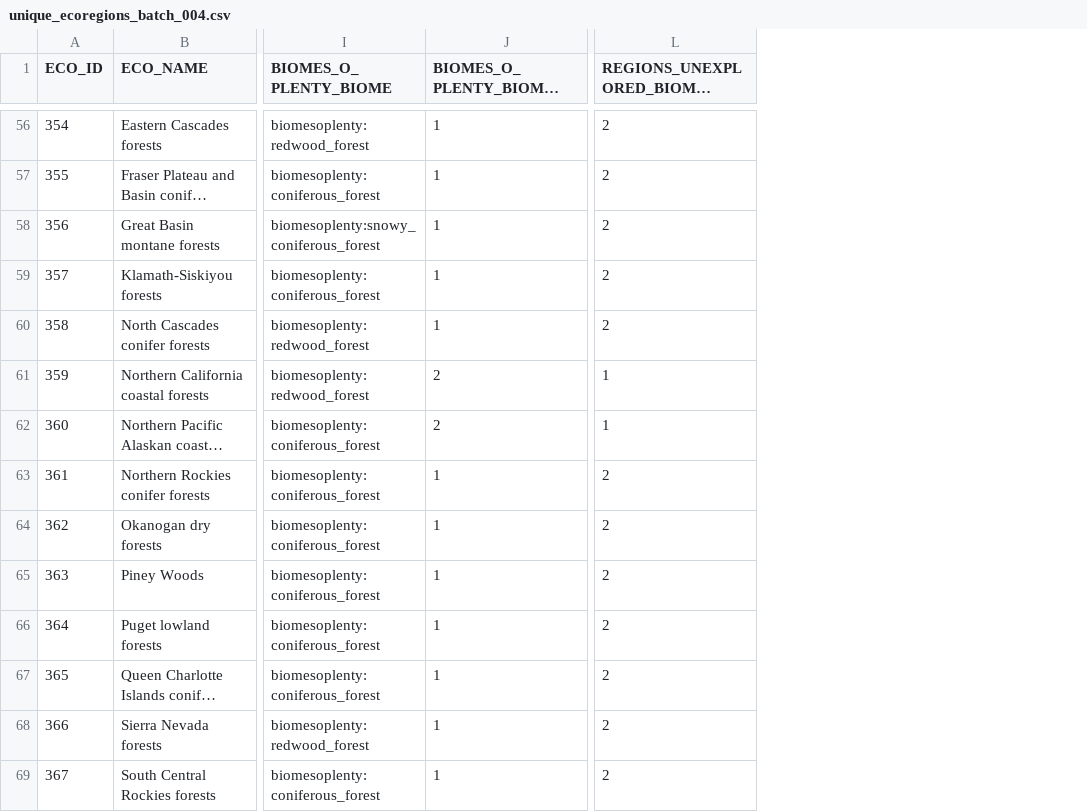
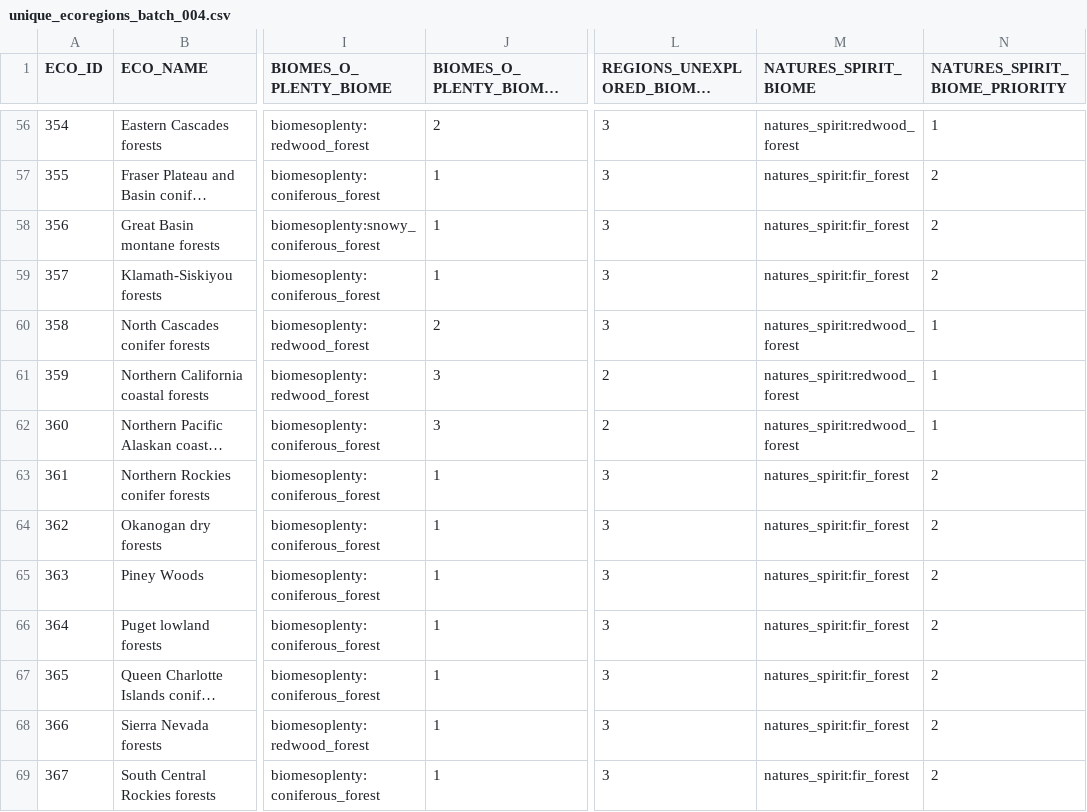
Before and after one commit to intplex/terrarium-expanded, a CSV file: tools/Ecoregions2017/batches/unique_ecoregions_batch_004.csv, drawn as a sheet; only a part is shown, gaps mark what is left out; long unchanged cells end in …; the diff covers the shown part only; the diff names each change by its address in the sheet, - before the commit and + after, or states it on an @@ line.

```diff
--- a/tools/Ecoregions2017/batches/unique_ecoregions_batch_004.csv
+++ b/tools/Ecoregions2017/batches/unique_ecoregions_batch_004.csv
+column M (NATURES_SPIRIT_BIOME), rows 56-69: natures_spirit:redwood_forest | natures_spirit:fir_forest | natures_spirit:fir_forest | natures_spirit:fir_forest | natures_spirit:redwood_forest | natures_spirit:redwood_forest | natures_spirit:redwood_forest | natures_spirit:fir_forest | natures_spirit:fir_forest | natures_spirit:fir_forest | natures_spirit:fir_forest | natures_spirit:fir_forest | natures_spirit:fir_forest | natures_spirit:fir_forest
+column N (NATURES_SPIRIT_BIOME_PRIORITY), rows 56-69: 1 | 2 | 2 | 2 | 1 | 1 | 1 | 2 | 2 | 2 | 2 | 2 | 2 | 2
-J56 (BIOMES_O_PLENTY_BIOME_PRIORITY): 1
+J56 (BIOMES_O_PLENTY_BIOME_PRIORITY): 2
-L56:L60: 2
+L56:L60: 3
-J60 (BIOMES_O_PLENTY_BIOME_PRIORITY): 1
+J60 (BIOMES_O_PLENTY_BIOME_PRIORITY): 2
-J61:J62 (BIOMES_O_PLENTY_BIOME_PRIORITY): 2
+J61:J62 (BIOMES_O_PLENTY_BIOME_PRIORITY): 3
-L61:L62: 1
+L61:L62: 2
-L63:L69: 2
+L63:L69: 3
```
Also changed, not shown: 128 edited cells elsewhere in this file, tools/Ecoregions2017/batches/unique_ecoregions_batch_001.csv, tools/Ecoregions2017/batches/unique_ecoregions_batch_009.csv, 24 other files.
